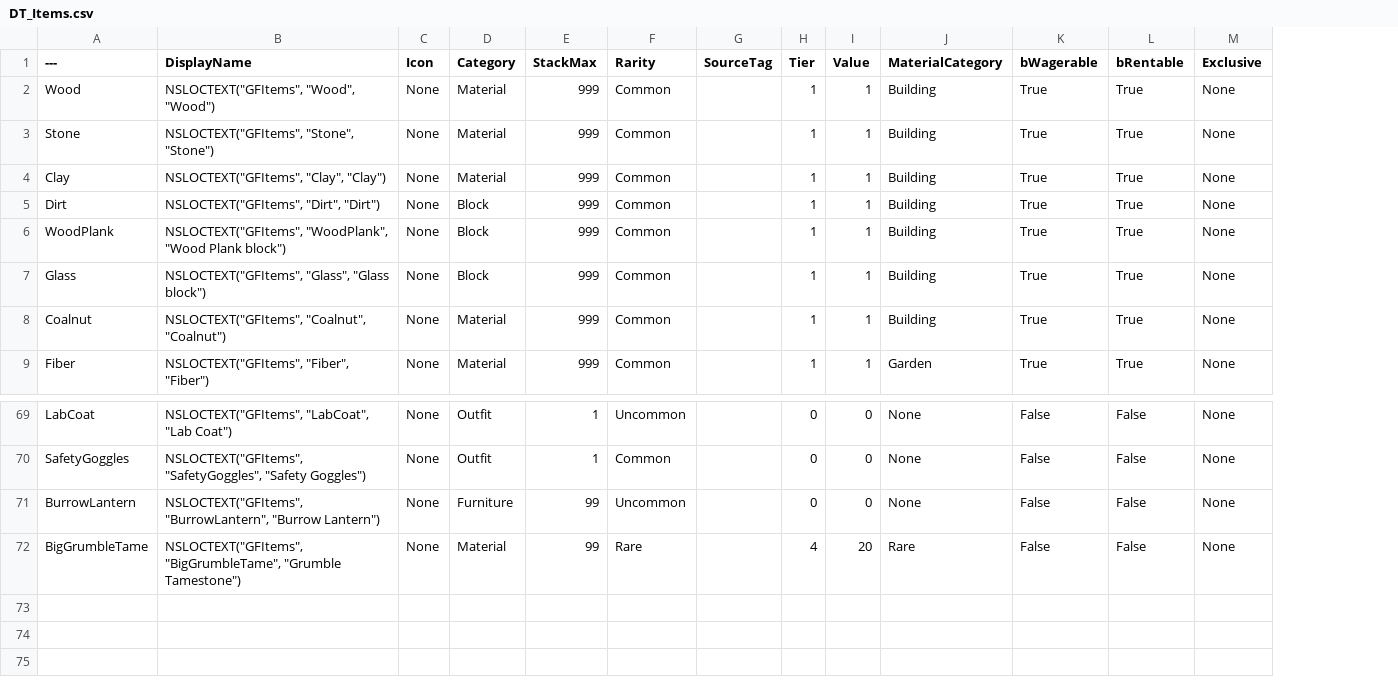
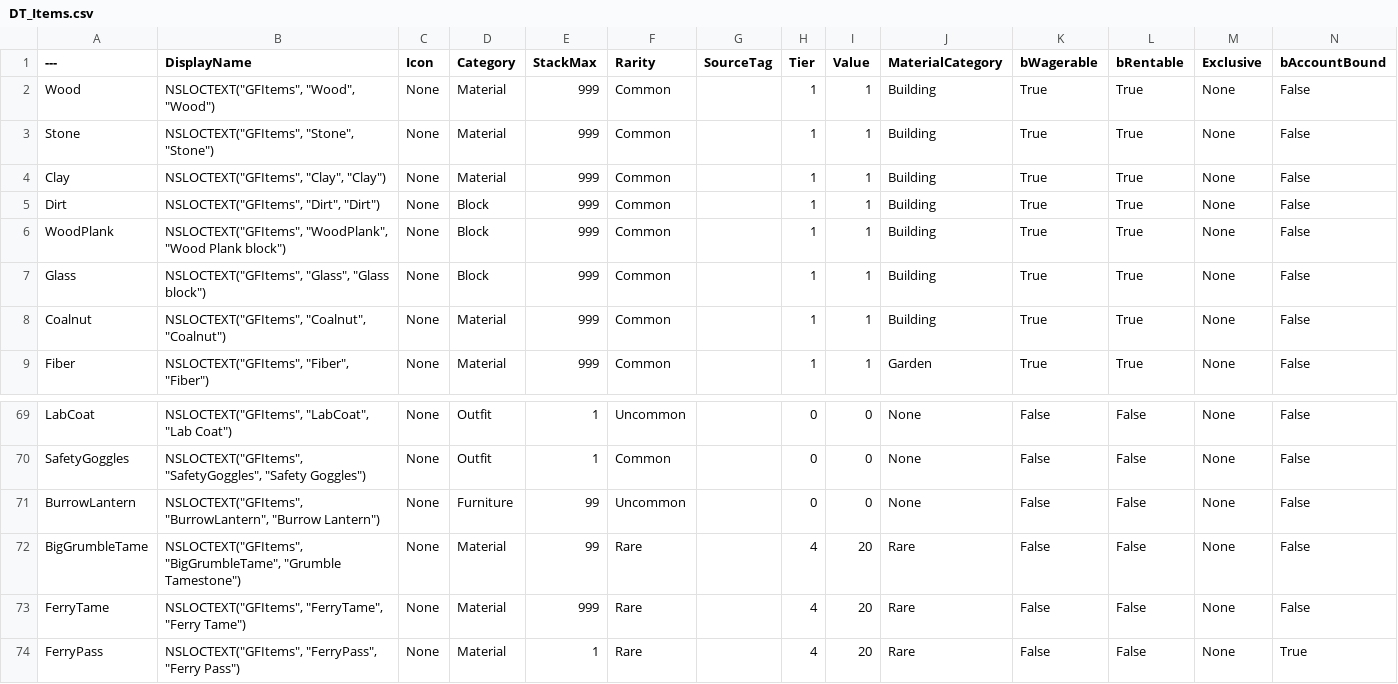
Before and after one commit to agentshorts/GFGame, a CSV file: Data/CSV/DT_Items.csv, drawn as a sheet; only a part is shown, gaps mark what is left out; the diff names each change by its address in the sheet, - before the commit and + after, or states it on an @@ line.

Commit message:
Ferry dino between faction stops with fares, lifetime pass and faction protection (squash of feature/ferry-dino 9ef1764)

```diff
--- a/Data/CSV/DT_Items.csv
+++ b/Data/CSV/DT_Items.csv
+column N (bAccountBound), rows 2-9: all False; rows 69-72: all False
+row 73: FerryTame | NSLOCTEXT("GFItems", "FerryTame", "Ferry Tame") | None | Material | 999 | Rare |  | 4 | 20 | Rare | False | False | None | False
+row 74: FerryPass | NSLOCTEXT("GFItems", "FerryPass", "Ferry Pass") | None | Material | 1 | Rare |  | 4 | 20 | Rare | False | False | None | True
```
Also changed, not shown: 30 other files.
